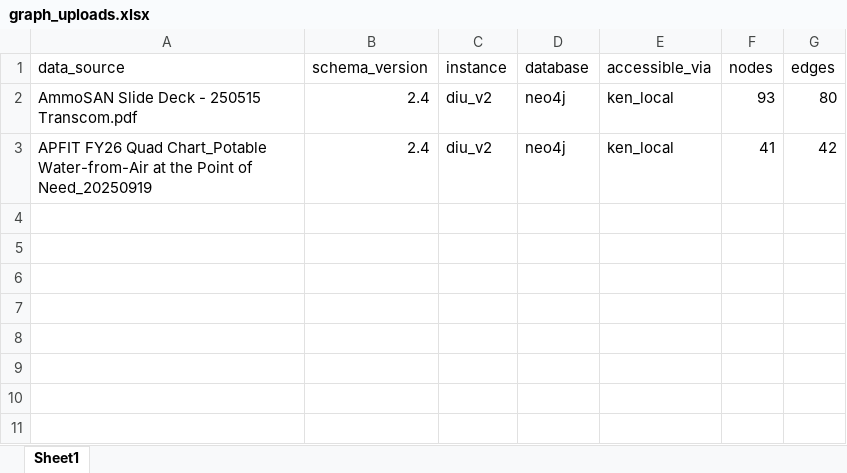
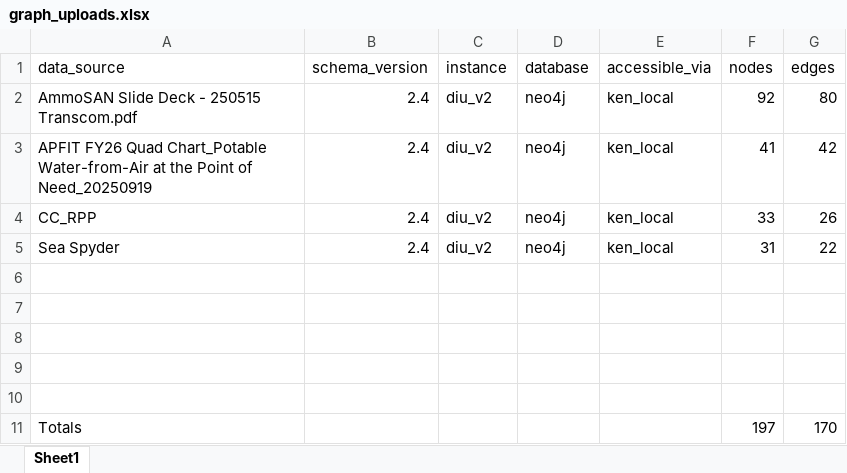
Before and after one commit to kaiello/neo4j_connect_upload, an Excel workbook: graph_uploads.xlsx, sheet Sheet1, drawn as a sheet; values as stored, in another font and other column widths than the file's, no borders; the diff names each change by its address in the sheet, - before the commit and + after, or states it on an @@ line.

```diff
--- a/graph_uploads.xlsx (sheet Sheet1)
+++ b/graph_uploads.xlsx (sheet Sheet1)
-F2 (nodes): 93
+F2 (nodes): 92
+row 4: CC_RPP | 2.4 | diu_v2 | neo4j | ken_local | 33 | 26
+row 5: Sea Spyder | 2.4 | diu_v2 | neo4j | ken_local | 31 | 22
+row 6: (empty)
+row 7: (empty)
+row 8: (empty)
+row 9: (empty)
+row 10: (empty)
+row 11: Totals |  |  |  |  | 197 | 170
```
Also changed, not shown: 5 other files.
